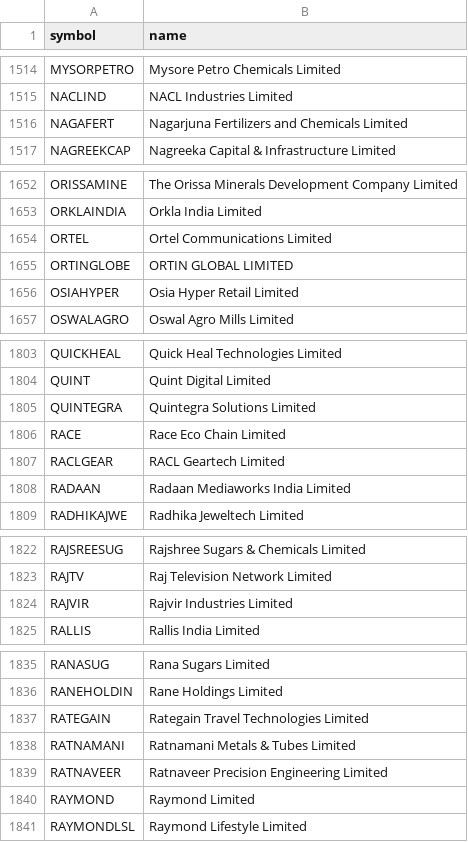
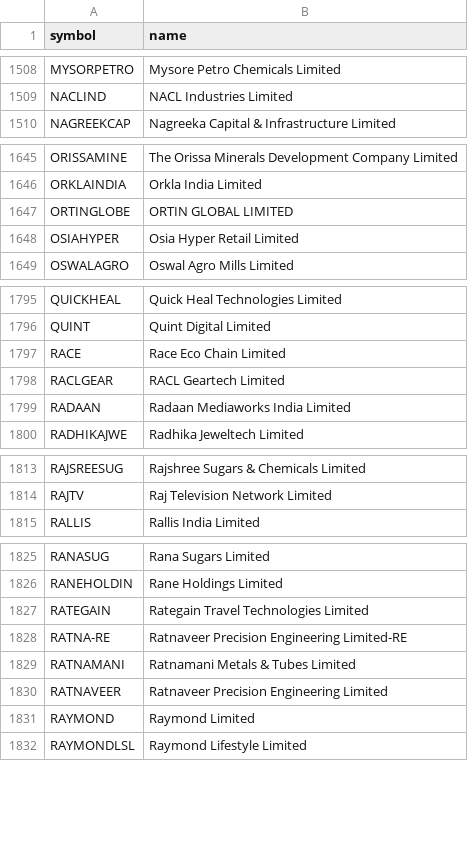
Before and after one commit to shaikmoideen/share-market, a CSV file: data/nse_stock_master.csv, drawn as a sheet; only a part is shown, gaps mark what is left out; removed rows and columns are numbered as before the commit, all else as after; the diff covers the shown part only; the diff names each change by its address in the sheet, - before the commit and + after, or states it on an @@ line.

```diff
--- a/data/nse_stock_master.csv
+++ b/data/nse_stock_master.csv
-row 1516: NAGAFERT | Nagarjuna Fertilizers and Chemicals Limited
-row 1654: ORTEL | Ortel Communications Limited
-row 1805: QUINTEGRA | Quintegra Solutions Limited
-row 1824: RAJVIR | Rajvir Industries Limited
+row 1828: RATNA-RE | Ratnaveer Precision Engineering Limited-RE
```
Also changed, not shown: 4 added rows and 10 removed rows elsewhere in this file, 4 other files.
